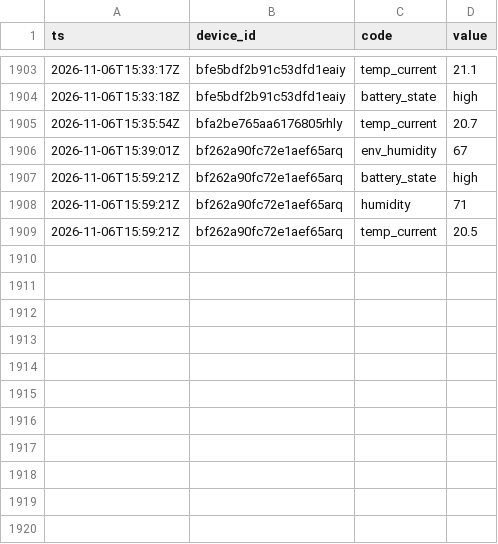
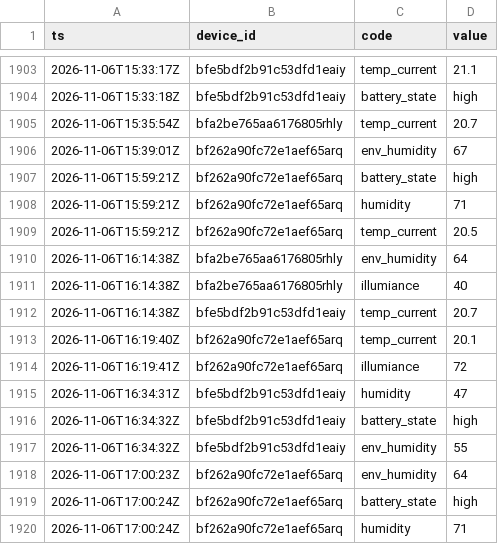
Before and after one commit to Bronek31/Smart-Home, a CSV file: data/rosliny/2026-11.csv, drawn as a sheet; only a part is shown, gaps mark what is left out; the diff names each change by its address in the sheet, - before the commit and + after, or states it on an @@ line.

```diff
--- a/data/rosliny/2026-11.csv
+++ b/data/rosliny/2026-11.csv
+row 1910: 2026-11-06T16:14:38Z | bfa2be765aa6176805rhly | env_humidity | 64
+row 1911: 2026-11-06T16:14:38Z | bfa2be765aa6176805rhly | illumiance | 40
+row 1912: 2026-11-06T16:14:38Z | bfe5bdf2b91c53dfd1eaiy | temp_current | 20.7
+row 1913: 2026-11-06T16:19:40Z | bf262a90fc72e1aef65arq | temp_current | 20.1
+row 1914: 2026-11-06T16:19:41Z | bf262a90fc72e1aef65arq | illumiance | 72
+row 1915: 2026-11-06T16:34:31Z | bfe5bdf2b91c53dfd1eaiy | humidity | 47
+row 1916: 2026-11-06T16:34:32Z | bfe5bdf2b91c53dfd1eaiy | battery_state | high
+row 1917: 2026-11-06T16:34:32Z | bfe5bdf2b91c53dfd1eaiy | env_humidity | 55
+row 1918: 2026-11-06T17:00:23Z | bf262a90fc72e1aef65arq | env_humidity | 64
+row 1919: 2026-11-06T17:00:24Z | bf262a90fc72e1aef65arq | battery_state | high
+row 1920: 2026-11-06T17:00:24Z | bf262a90fc72e1aef65arq | humidity | 71
```
Also changed, not shown: data/2026-11.csv, data/dzienne.csv, 4 other files.
